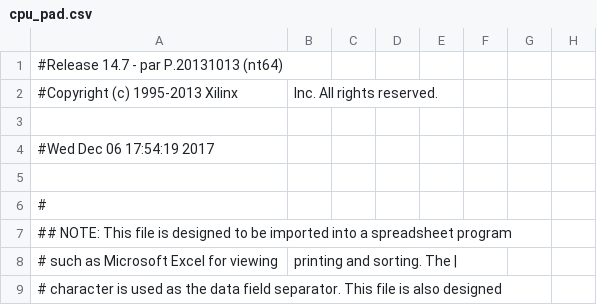
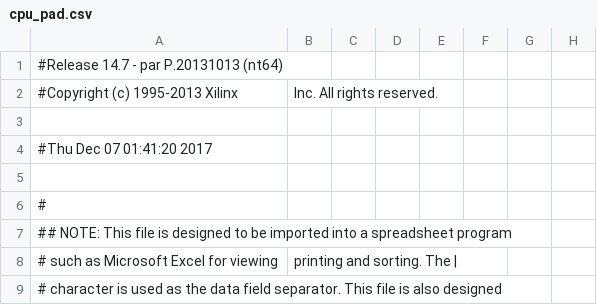
Before and after one commit to jyao15/resolution, a CSV file: cpu/cpu_pad.csv, drawn as a sheet; only a part is shown; the diff names each change by its address in the sheet, - before the commit and + after, or states it on an @@ line.

```diff
--- a/cpu/cpu_pad.csv
+++ b/cpu/cpu_pad.csv
-A4: #Wed Dec 06 17:54:19 2017
+A4: #Thu Dec 07 01:41:20 2017
```
Also changed, not shown: 52 other files.
